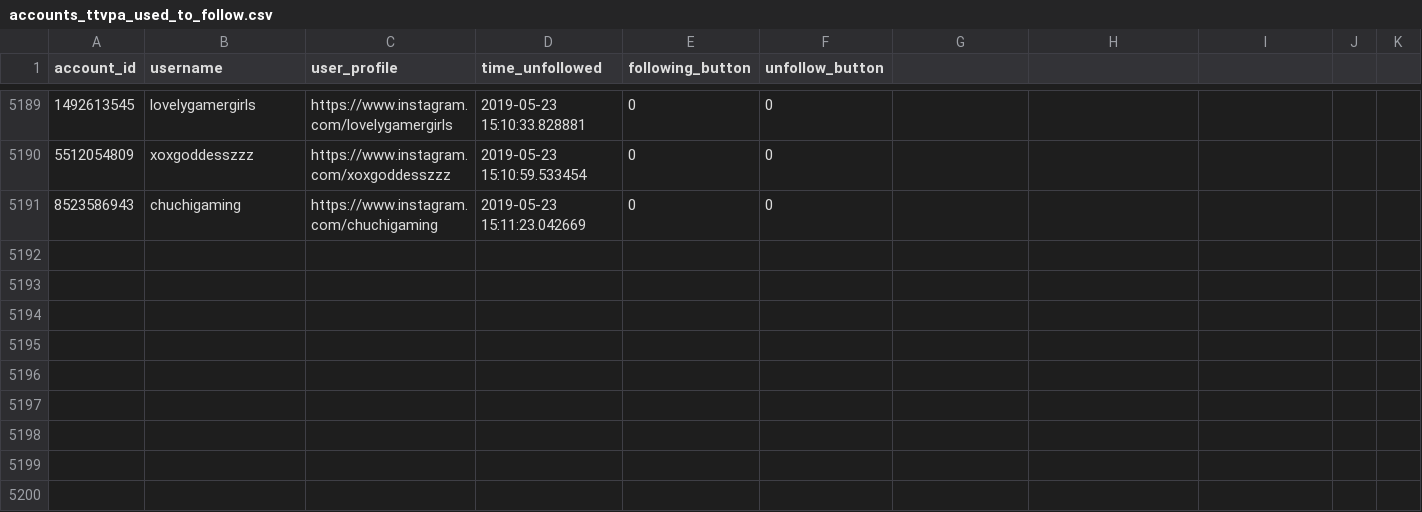
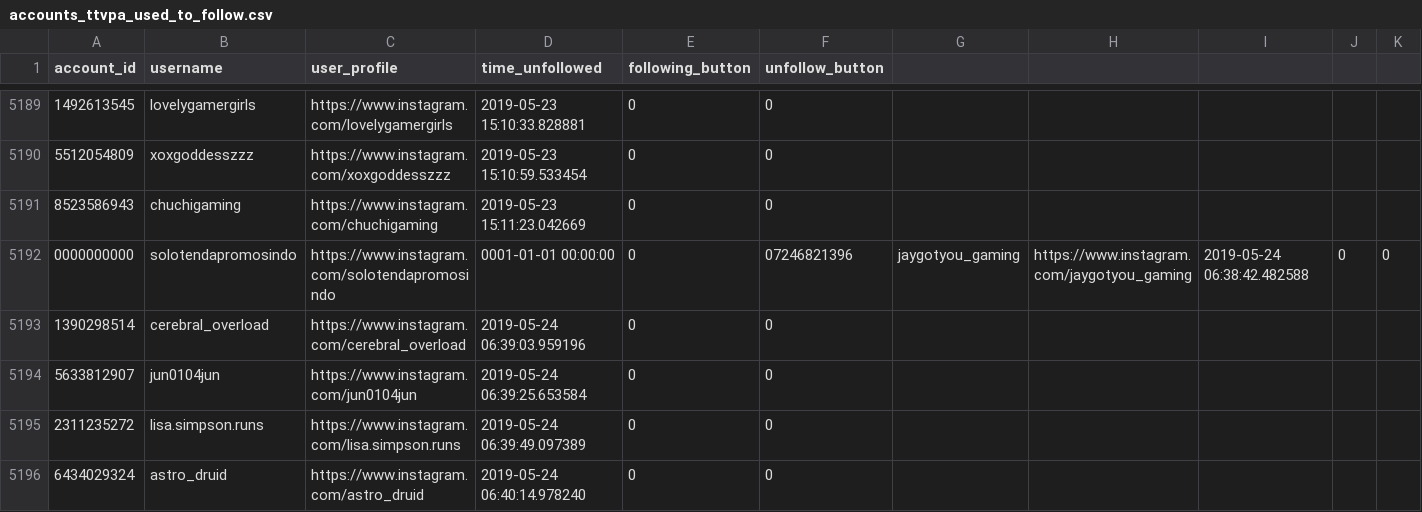
Before and after one commit to gumdropsteve/instagram, a CSV file: accounts_ttvpa_used_to_follow.csv, drawn as a sheet; only a part is shown, gaps mark what is left out; the diff names each change by its address in the sheet, - before the commit and + after, or states it on an @@ line.

Commit message:
pre 0-6000 run

```diff
--- a/accounts_ttvpa_used_to_follow.csv
+++ b/accounts_ttvpa_used_to_follow.csv
+row 5192: 0000000000 | solotendapromosindo | https://www.instagram.com/solotendapromosindo | 0001-01-01 00:00:00 | 0 | 07246821396 | jaygotyou_gaming | https://www.instagram.com/jaygotyou_gaming | 2019-05-24 06:38:42.482588 | 0 | 0
+row 5193: 1390298514 | cerebral_overload | https://www.instagram.com/cerebral_overload | 2019-05-24 06:39:03.959196 | 0 | 0
+row 5194: 5633812907 | jun0104jun | https://www.instagram.com/jun0104jun | 2019-05-24 06:39:25.653584 | 0 | 0
+row 5195: 2311235272 | lisa.simpson.runs | https://www.instagram.com/lisa.simpson.runs | 2019-05-24 06:39:49.097389 | 0 | 0
+row 5196: 6434029324 | astro_druid | https://www.instagram.com/astro_druid | 2019-05-24 06:40:14.978240 | 0 | 0
```
